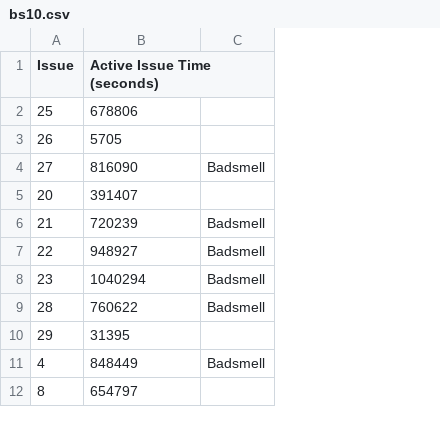
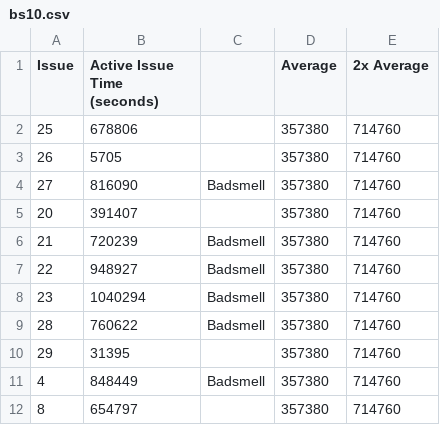
Before and after one commit to incognito666/project2, a CSV file: Maze/bs10.csv, drawn as a sheet; only a part is shown; the diff names each change by its address in the sheet, - before the commit and + after, or states it on an @@ line.

Commit message:
added graphs for BS 3 and 10 for each repo and updated the tables section of the readme.md

```diff
--- a/Maze/bs10.csv
+++ b/Maze/bs10.csv
+column D (Average), rows 2-12: all 357380
+column E (2x Average), rows 2-12: all 714760
```
Also changed, not shown: Maze/bs15.csv, 13 other files.
